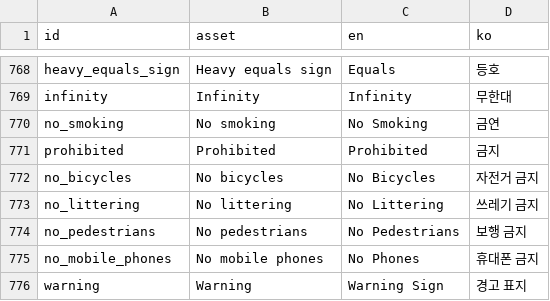
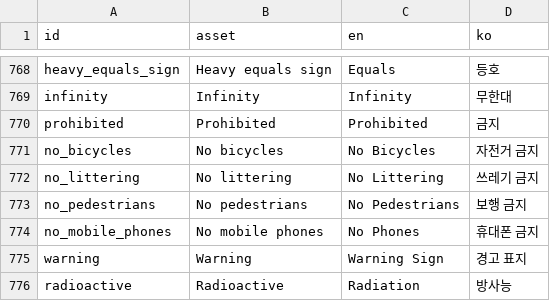
Before and after one commit to seoleeapps/cluster-solitaire, a TSV file: content/source/items.tsv, drawn as a sheet; only a part is shown, gaps mark what is left out; the shorter side is filled out with more unchanged rows.

```diff
--- a/content/source/items.tsv
+++ b/content/source/items.tsv
@@ -769,3 +769,2 @@ heavy_equals_sign	Heavy equals sign	Equals	등호
 infinity	Infinity	Infinity	무한대
-no_smoking	No smoking	No Smoking	금연
 prohibited	Prohibited	Prohibited	금지
```
Also changed, not shown: content/source/categories.tsv, 10 other files.
